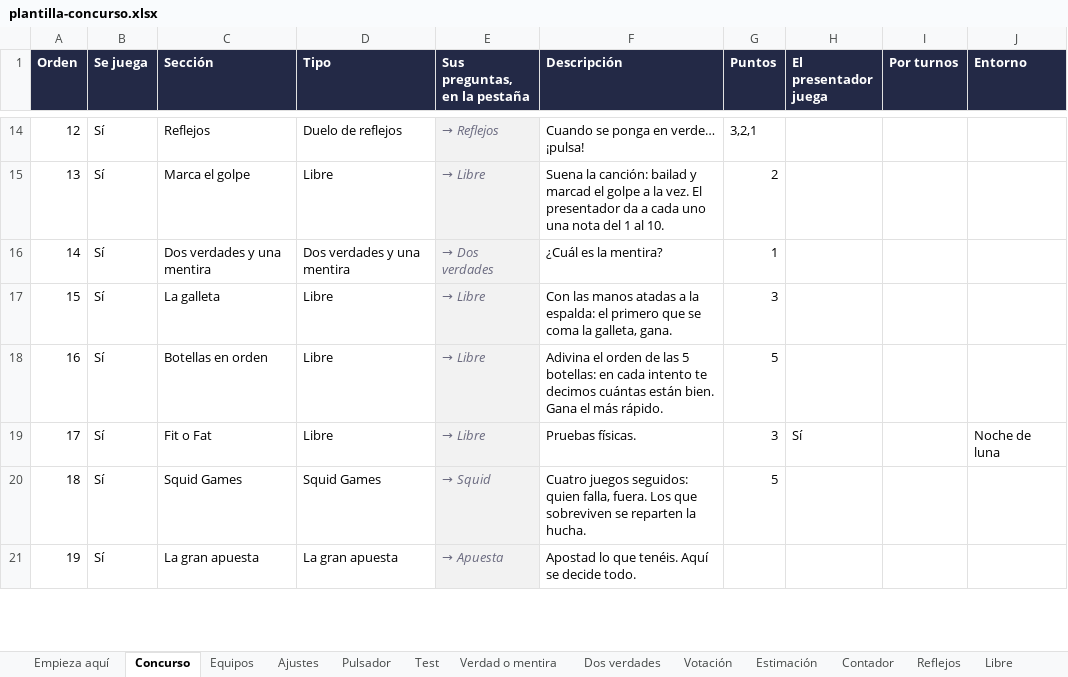
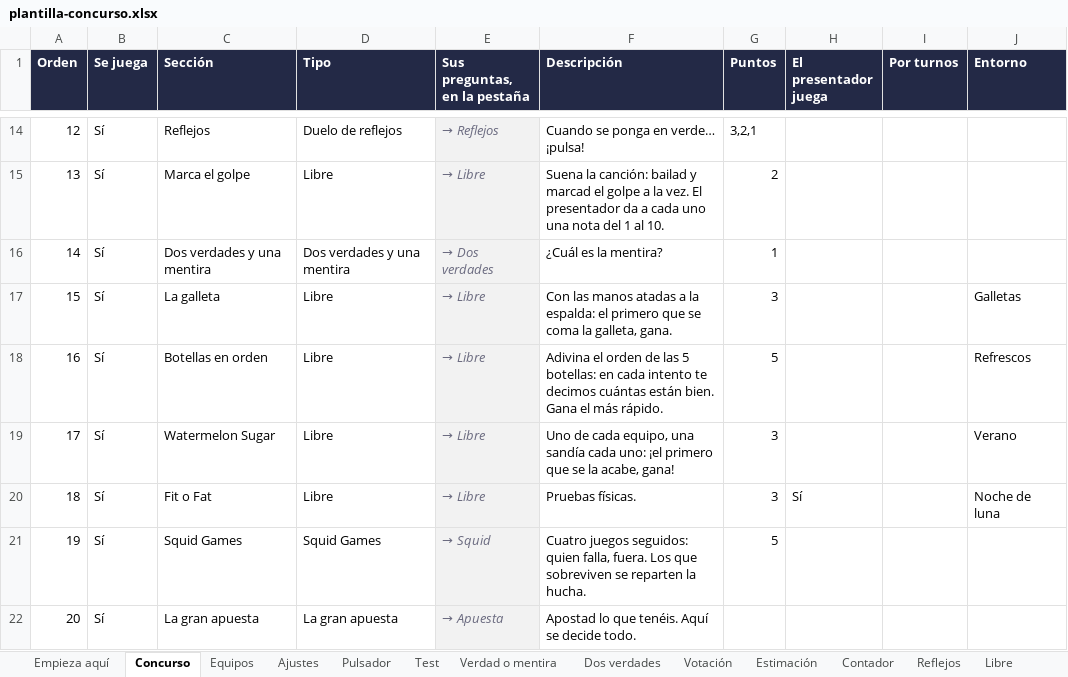
Before and after one commit to RonikGr/concurso, an Excel workbook: public/plantilla-concurso.xlsx, sheet Concurso, drawn as a sheet; only a part is shown, gaps mark what is left out; values as stored, in another font and other column widths than the file's, no borders; conditional formats not drawn; addresses are those after the commit; the diff names each change by its address in the sheet, - before the commit and + after, or states it on an @@ line.

```diff
--- a/public/plantilla-concurso.xlsx (sheet Concurso)
+++ b/public/plantilla-concurso.xlsx (sheet Concurso)
-J17 (Entorno): (empty)
+J17 (Entorno): Galletas
-J18 (Entorno): (empty)
+J18 (Entorno): Refrescos
+row 19: 17 | Sí | Watermelon Sugar | Libre | → Libre | Uno de cada equipo, una sandía cada uno: ¡el primero que se la acabe, gana! | 3 |  |  | Verano
@@ column A (Orden) renumbered from row 20 down @@
```
Also changed, not shown: sheet Libre, formulas that keep their value, 27 other files.
